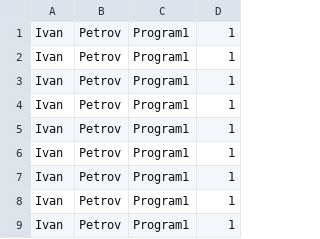
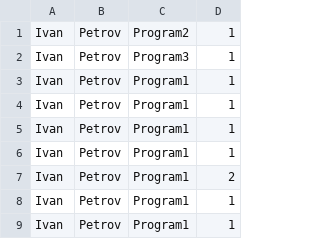
Before and after one commit to begbeder/qtCsv, a CSV file: build-qtProject-Desktop_Qt_5_10_1_MinGW_32bit-Debug/data.csv, drawn as a sheet.

```diff
--- a/build-qtProject-Desktop_Qt_5_10_1_MinGW_32bit-Debug/data.csv
+++ b/build-qtProject-Desktop_Qt_5_10_1_MinGW_32bit-Debug/data.csv
@@ -1 +1,3 @@
+Ivan,Petrov,Program2,1
+Ivan,Petrov,Program3,1
 Ivan,Petrov,Program1,1
@@ -4,5 +6,3 @@ Ivan,Petrov,Program1,1
 Ivan,Petrov,Program1,1
-Ivan,Petrov,Program1,1
-Ivan,Petrov,Program1,1
-Ivan,Petrov,Program1,1
+Ivan,Petrov,Program1,2
 Ivan,Petrov,Program1,1
```
Also changed, not shown: 5 other files.
